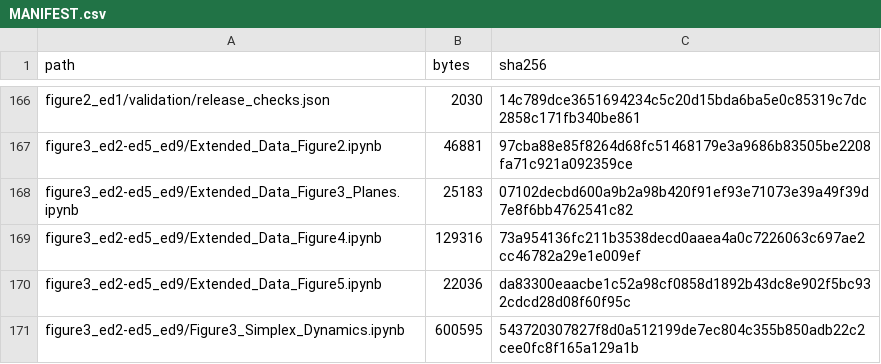
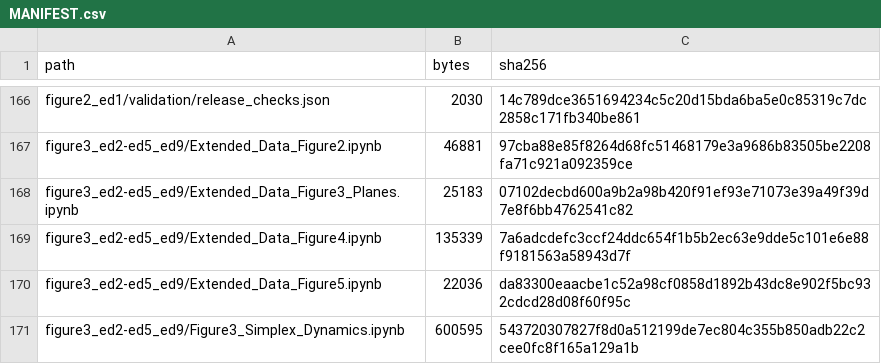
Before and after one commit to JoeWynn7/IR_paper, a CSV file: verified/MANIFEST.csv, drawn as a sheet; only a part is shown, gaps mark what is left out.

```diff
--- a/verified/MANIFEST.csv
+++ b/verified/MANIFEST.csv
@@ -168,3 +168,3 @@ figure3_ed2-ed5_ed9/Extended_Data_Figure2.ipynb,46881,97cba88e85f8264d68fc514681
 figure3_ed2-ed5_ed9/Extended_Data_Figure3_Planes.ipynb,25183,07102decbd600a9b2a98b420f91ef93e71073e39a49f39d7e8f6bb4762541c82
-figure3_ed2-ed5_ed9/Extended_Data_Figure4.ipynb,129316,73a954136fc211b3538decd0aaea4a0c7226063c697ae2cc46782a29e1e009ef
+figure3_ed2-ed5_ed9/Extended_Data_Figure4.ipynb,135339,7a6adcdefc3ccf24ddc654f1b5b2ec63e9dde5c101e6e88f9181563a58943d7f
 figure3_ed2-ed5_ed9/Extended_Data_Figure5.ipynb,22036,da83300eaacbe1c52a98cf0858d1892b43dc8e902f5bc932cdcd28d08f60f95c
```
Also changed, not shown: 1 other file.
